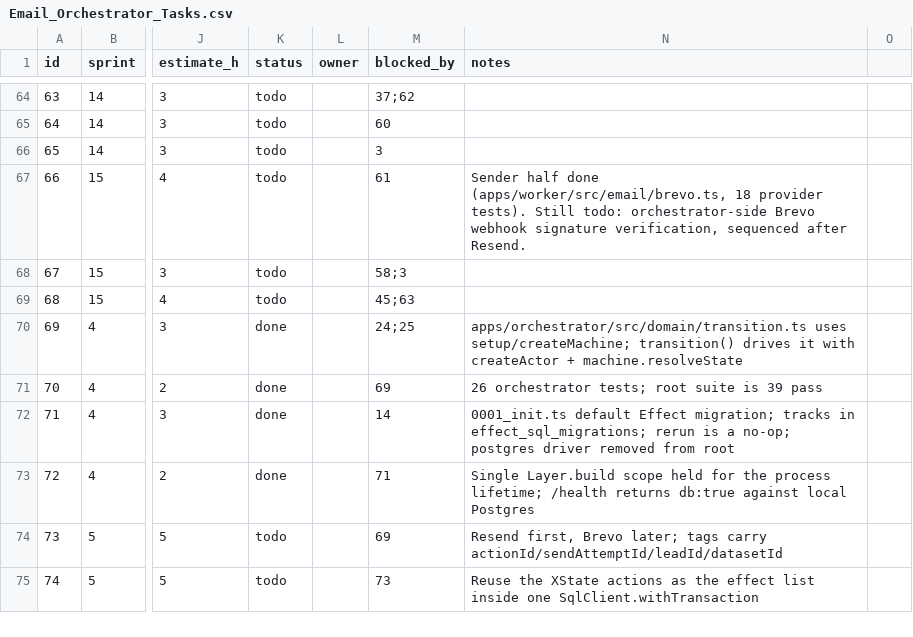
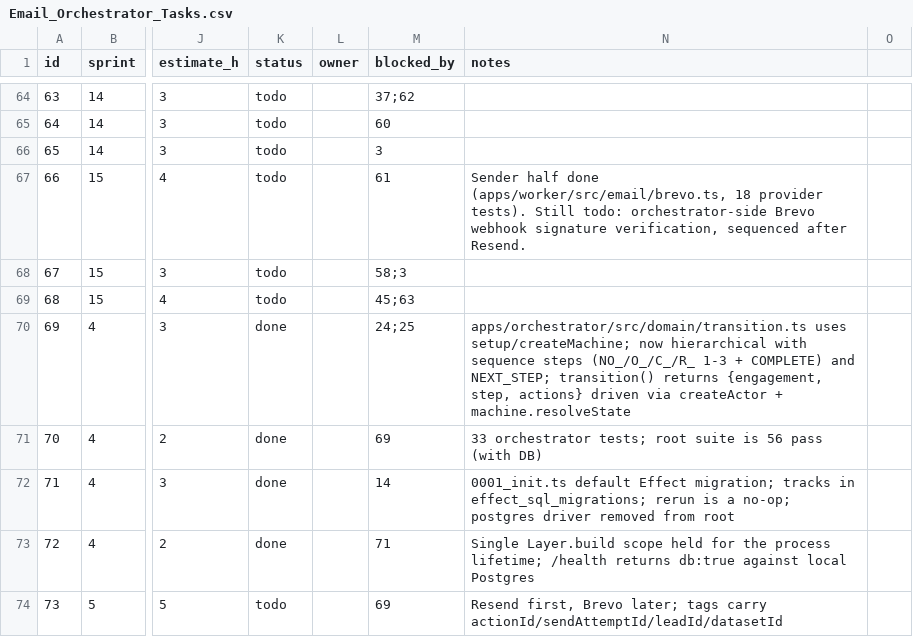
Before and after one commit to ranjitd-sys/email_orchestrator, a CSV file: docs/Email_Orchestrator_Tasks.csv, drawn as a sheet; only a part is shown, gaps mark what is left out; the shorter side is filled out with more unchanged rows; the diff covers the shown part only; the diff names each change by its address in the sheet, - before the commit and + after, or states it on an @@ line.

```diff
--- a/docs/Email_Orchestrator_Tasks.csv
+++ b/docs/Email_Orchestrator_Tasks.csv
-N70 (notes): …uses setup/createMachine; transition() drives it with createActor +…
+N70 (notes): …uses setup/createMachine; now hierarchical with sequence steps (NO_/O_/C_/R_ 1-3 + COMPLETE) and NEXT_STEP; transition() returns {engagement, step, actions} driven via createActor +…
-N71 (notes): 26 orchestrator tests; root suite is 39 pass
+N71 (notes): 33 orchestrator tests; root suite is 56 pass (with DB)
```
Also changed, not shown: 7 added rows and 14 edited cells elsewhere in this file, docs/Email_Orchestrator_Schedule.csv, 6 other files.
